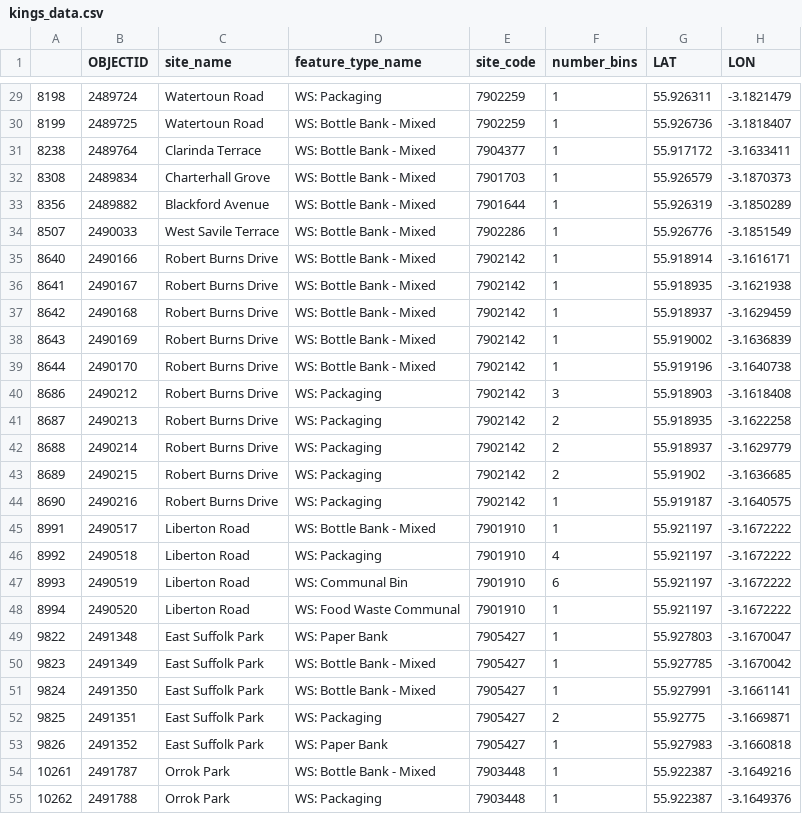
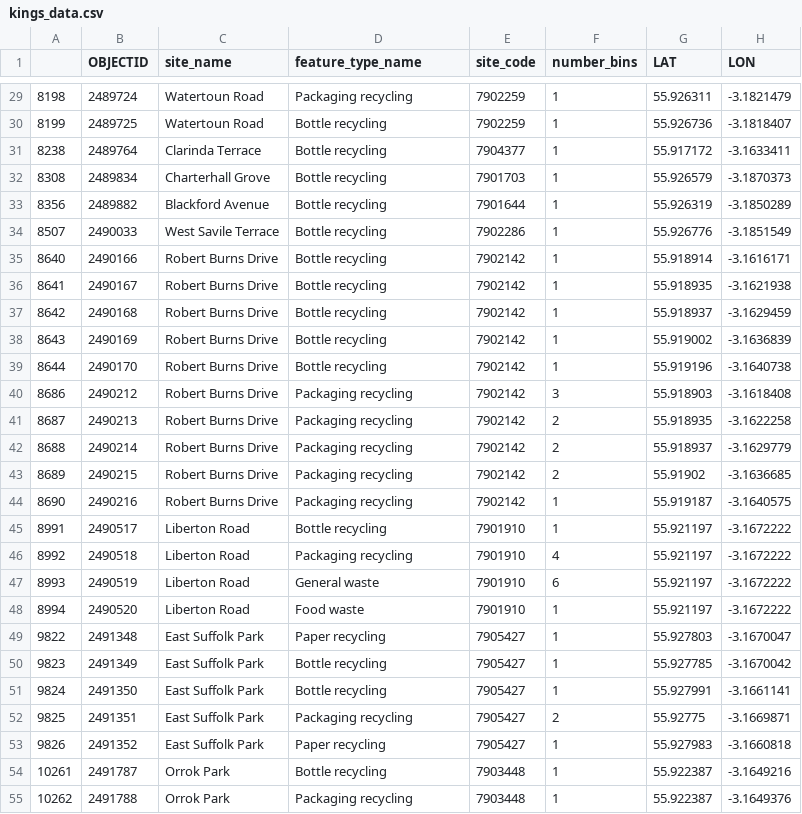
Before and after one commit to H00pyFr00d/Bean-HTB, a CSV file: datasets/kings_data.csv, drawn as a sheet; only a part is shown, gaps mark what is left out; the diff covers the shown part only.

```diff
--- a/datasets/kings_data.csv
+++ b/datasets/kings_data.csv
@@ -29,27 +29,27 @@
-8198,2489724,Watertoun Road,WS: Packaging,7902259,1,55.926311,-3.1821479
-8199,2489725,Watertoun Road,WS: Bottle Bank - Mixed,7902259,1,55.926736,-3.1818407
-8238,2489764,Clarinda Terrace,WS: Bottle Bank - Mixed,7904377,1,55.917172,-3.1633411
-8308,2489834,Charterhall Grove,WS: Bottle Bank - Mixed,7901703,1,55.926579,-3.1870373
-8356,2489882,Blackford Avenue,WS: Bottle Bank - Mixed,7901644,1,55.926319,-3.1850289
-8507,2490033,West Savile Terrace,WS: Bottle Bank - Mixed,7902286,1,55.926776,-3.1851549
-8640,2490166,Robert Burns Drive,WS: Bottle Bank - Mixed,7902142,1,55.918914,-3.1616171
-8641,2490167,Robert Burns Drive,WS: Bottle Bank - Mixed,7902142,1,55.918935,-3.1621938
-8642,2490168,Robert Burns Drive,WS: Bottle Bank - Mixed,7902142,1,55.918937,-3.1629459
-8643,2490169,Robert Burns Drive,WS: Bottle Bank - Mixed,7902142,1,55.919002,-3.1636839
-8644,2490170,Robert Burns Drive,WS: Bottle Bank - Mixed,7902142,1,55.919196,-3.1640738
-8686,2490212,Robert Burns Drive,WS: Packaging,7902142,3,55.918903,-3.1618408
-8687,2490213,Robert Burns Drive,WS: Packaging,7902142,2,55.918935,-3.1622258
-8688,2490214,Robert Burns Drive,WS: Packaging,7902142,2,55.918937,-3.1629779
-8689,2490215,Robert Burns Drive,WS: Packaging,7902142,2,55.91902,-3.1636685
-8690,2490216,Robert Burns Drive,WS: Packaging,7902142,1,55.919187,-3.1640575
-8991,2490517,Liberton Road,WS: Bottle Bank - Mixed,7901910,1,55.921197,-3.1672222
-8992,2490518,Liberton Road,WS: Packaging,7901910,4,55.921197,-3.1672222
-8993,2490519,Liberton Road,WS: Communal Bin,7901910,6,55.921197,-3.1672222
-8994,2490520,Liberton Road,WS: Food Waste Communal,7901910,1,55.921197,-3.1672222
-9822,2491348,East Suffolk Park,WS: Paper Bank,7905427,1,55.927803,-3.1670047
-9823,2491349,East Suffolk Park,WS: Bottle Bank - Mixed,7905427,1,55.927785,-3.1670042
-9824,2491350,East Suffolk Park,WS: Bottle Bank - Mixed,7905427,1,55.927991,-3.1661141
-9825,2491351,East Suffolk Park,WS: Packaging,7905427,2,55.92775,-3.1669871
-9826,2491352,East Suffolk Park,WS: Paper Bank,7905427,1,55.927983,-3.1660818
-10261,2491787,Orrok Park,WS: Bottle Bank - Mixed,7903448,1,55.922387,-3.1649216
-10262,2491788,Orrok Park,WS: Packaging,7903448,1,55.922387,-3.1649376
+8198,2489724,Watertoun Road,Packaging recycling,7902259,1,55.926311,-3.1821479
+8199,2489725,Watertoun Road,Bottle recycling,7902259,1,55.926736,-3.1818407
+8238,2489764,Clarinda Terrace,Bottle recycling,7904377,1,55.917172,-3.1633411
+8308,2489834,Charterhall Grove,Bottle recycling,7901703,1,55.926579,-3.1870373
+8356,2489882,Blackford Avenue,Bottle recycling,7901644,1,55.926319,-3.1850289
+8507,2490033,West Savile Terrace,Bottle recycling,7902286,1,55.926776,-3.1851549
+8640,2490166,Robert Burns Drive,Bottle recycling,7902142,1,55.918914,-3.1616171
+8641,2490167,Robert Burns Drive,Bottle recycling,7902142,1,55.918935,-3.1621938
+8642,2490168,Robert Burns Drive,Bottle recycling,7902142,1,55.918937,-3.1629459
+8643,2490169,Robert Burns Drive,Bottle recycling,7902142,1,55.919002,-3.1636839
+8644,2490170,Robert Burns Drive,Bottle recycling,7902142,1,55.919196,-3.1640738
+8686,2490212,Robert Burns Drive,Packaging recycling,7902142,3,55.918903,-3.1618408
+8687,2490213,Robert Burns Drive,Packaging recycling,7902142,2,55.918935,-3.1622258
+8688,2490214,Robert Burns Drive,Packaging recycling,7902142,2,55.918937,-3.1629779
+8689,2490215,Robert Burns Drive,Packaging recycling,7902142,2,55.91902,-3.1636685
+8690,2490216,Robert Burns Drive,Packaging recycling,7902142,1,55.919187,-3.1640575
+8991,2490517,Liberton Road,Bottle recycling,7901910,1,55.921197,-3.1672222
+8992,2490518,Liberton Road,Packaging recycling,7901910,4,55.921197,-3.1672222
+8993,2490519,Liberton Road,General waste,7901910,6,55.921197,-3.1672222
+8994,2490520,Liberton Road,Food waste,7901910,1,55.921197,-3.1672222
+9822,2491348,East Suffolk Park,Paper recycling,7905427,1,55.927803,-3.1670047
+9823,2491349,East Suffolk Park,Bottle recycling,7905427,1,55.927785,-3.1670042
+9824,2491350,East Suffolk Park,Bottle recycling,7905427,1,55.927991,-3.1661141
+9825,2491351,East Suffolk Park,Packaging recycling,7905427,2,55.92775,-3.1669871
+9826,2491352,East Suffolk Park,Paper recycling,7905427,1,55.927983,-3.1660818
+10261,2491787,Orrok Park,Bottle recycling,7903448,1,55.922387,-3.1649216
+10262,2491788,Orrok Park,Packaging recycling,7903448,1,55.922387,-3.1649376
```
Also changed, not shown: 3 removed rows and 98 edited cells elsewhere in this file, datasets/central_data.csv, datasets/kings_points.csv.
